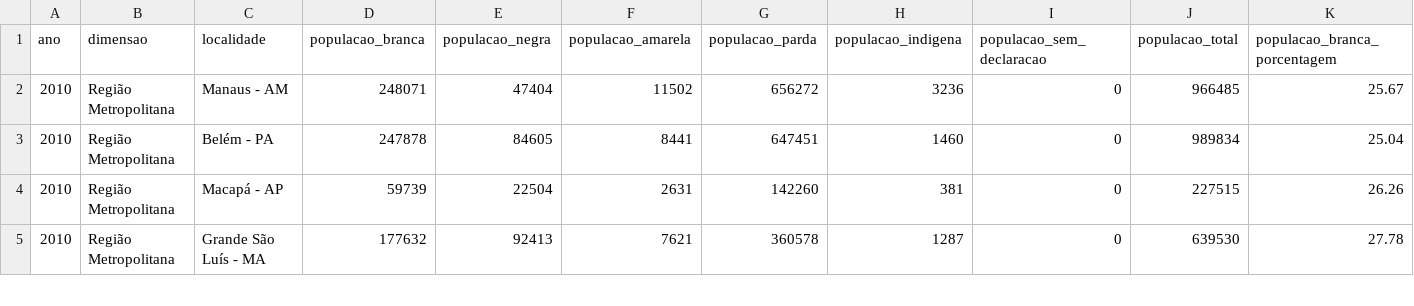
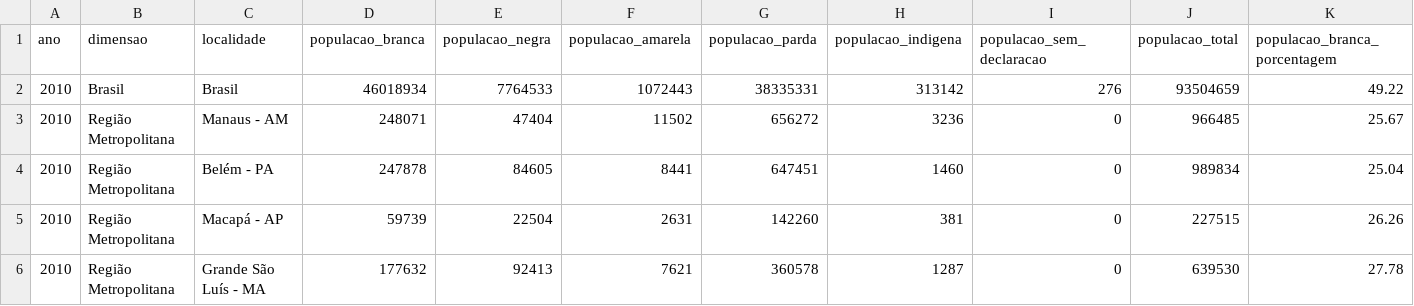
Before and after one commit to msfidelis/machine-learning-field-notes, a CSV file: python/notebooks/Estatistica/datasets/pessoas_economicamente_ativas.csv, drawn as a sheet; only a part is shown; rows hold the shown columns only; the diff names each change by its address in the sheet, - before the commit and + after, or states it on an @@ line.

Commit message:
Pesquisa Demografica - Dimensção Brasil

```diff
--- a/python/notebooks/Estatistica/datasets/pessoas_economicamente_ativas.csv
+++ b/python/notebooks/Estatistica/datasets/pessoas_economicamente_ativas.csv
+row 2: 2010 | Brasil | Brasil | 46018934 | 7764533 | 1072443 | 38335331 | 313142 | 276 | 93504659 | 49.22
```
Also changed, not shown: 3 other files.
